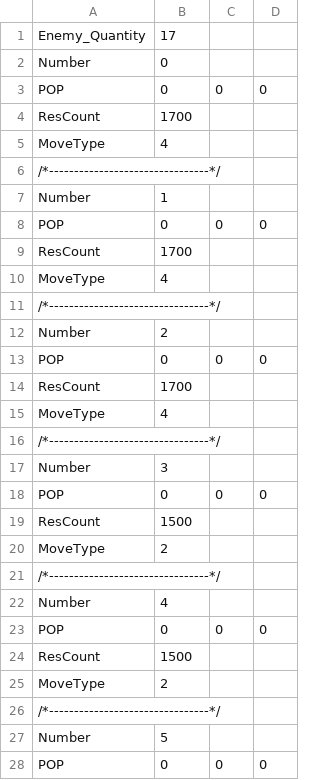
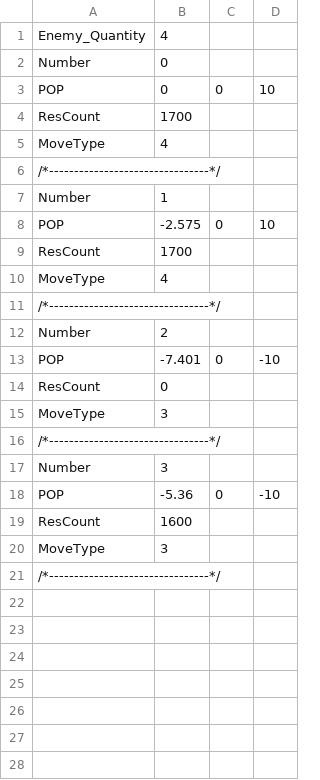
Before and after one commit to YuraIkeuchi/10days, a CSV file: Resources/csv/enemy.csv, drawn as a sheet; only a part is shown; the shorter side is filled out with more unchanged rows; the diff covers the shown part only.

```diff
--- a/Resources/csv/enemy.csv
+++ b/Resources/csv/enemy.csv
@@ -1,4 +1,4 @@
-Enemy_Quantity,17
+Enemy_Quantity,4
 Number,0
-POP,0,0,0
+POP,0,0,10
 ResCount,1700
@@ -7,3 +7,3 @@ MoveType,4
 Number,1
-POP,0,0,0
+POP,-2.575,0,10
 ResCount,1700
@@ -12,17 +12,8 @@ MoveType,4
 Number,2
-POP,0,0,0
-ResCount,1700
-MoveType,4
+POP,-7.401,0,-10
+ResCount,0
+MoveType,3
 /*--------------------------------*/
 Number,3
-POP,0,0,0
-ResCount,1500
-MoveType,2
-/*--------------------------------*/
-Number,4
-POP,0,0,0
-ResCount,1500
-MoveType,2
-/*--------------------------------*/
-Number,5
-POP,0,0,0
+POP,-5.36,0,-10
+ResCount,1600
```
Also changed, not shown: 54 removed rows elsewhere in this file, 2 other files.
